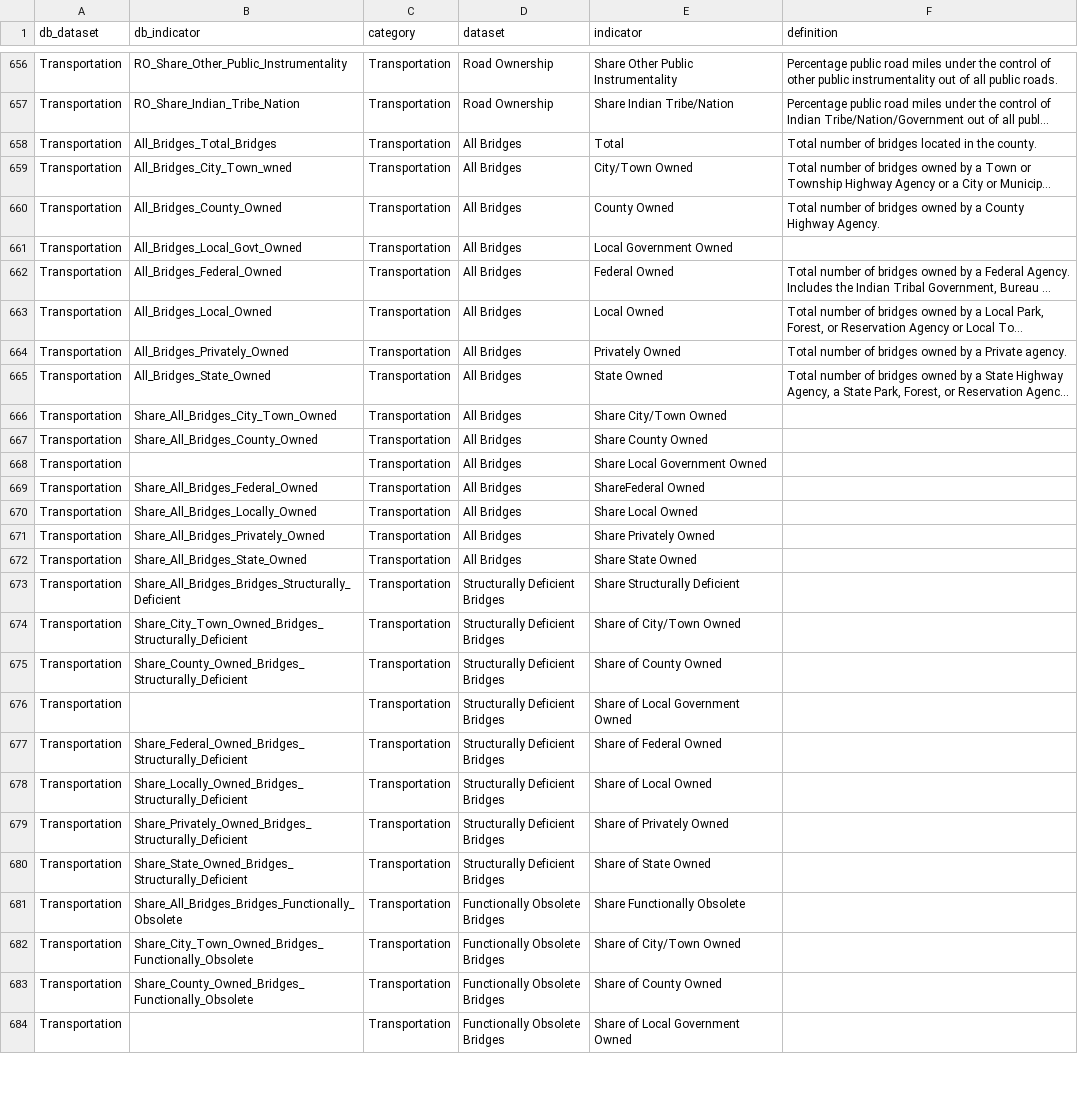
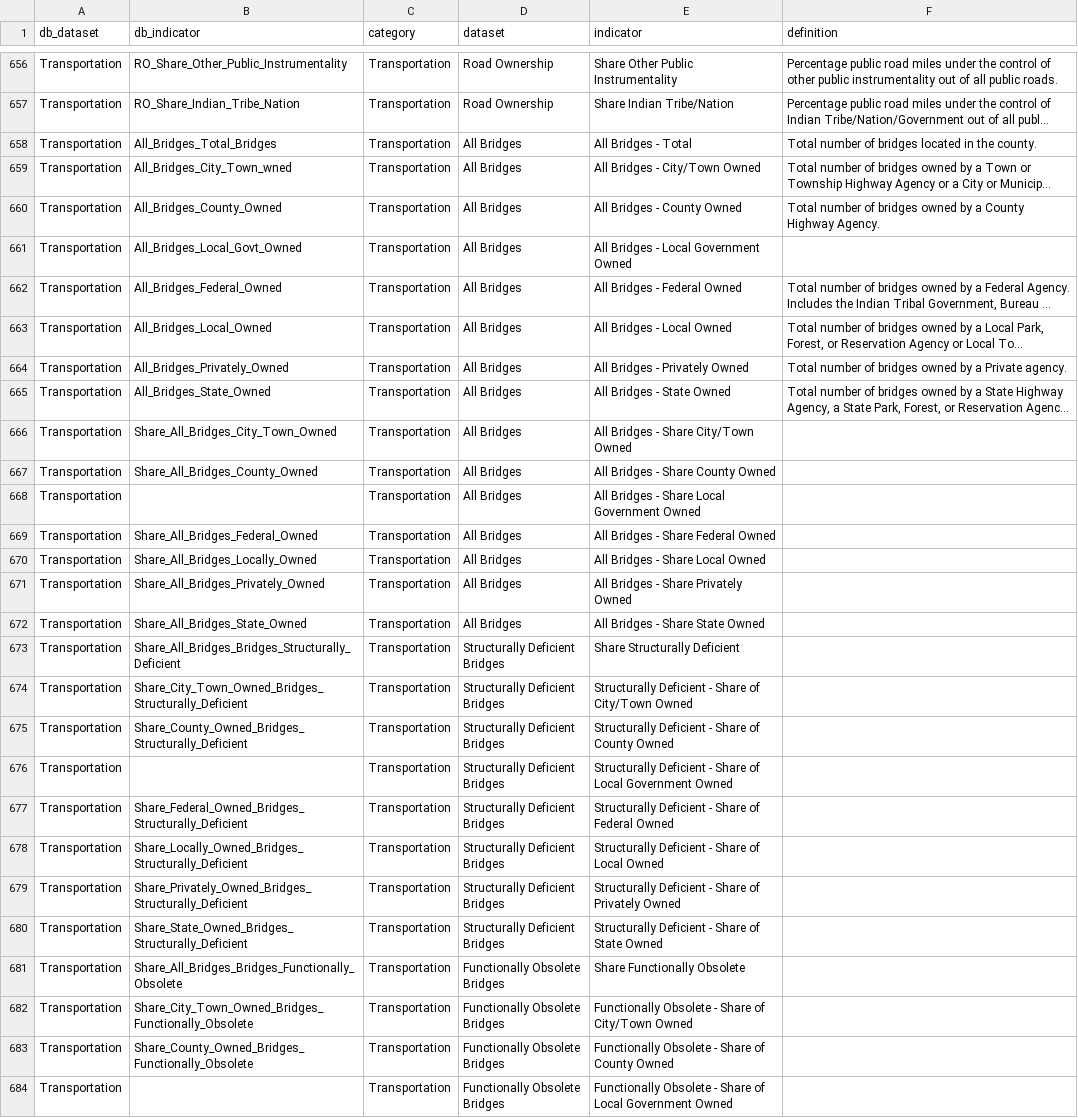
Before and after one commit to nikAleksandr/CIC, a TSV file: data/database_crosswalk.tsv, drawn as a sheet; only a part is shown, gaps mark what is left out; long unchanged cells end in …; the diff covers the shown part only; the diff names each change by its address in the sheet, - before the commit and + after, or states it on an @@ line.

Commit message:
moved notes to angular assets file.  began fixing bridges indicators.

```diff
--- a/data/database_crosswalk.tsv
+++ b/data/database_crosswalk.tsv
-E658 (indicator): Total
+E658 (indicator): All Bridges - Total
-E659 (indicator): City/Town Owned
+E659 (indicator): All Bridges - City/Town Owned
-E660 (indicator): County Owned
+E660 (indicator): All Bridges - County Owned
-E661 (indicator): Local Government Owned
+E661 (indicator): All Bridges - Local Government Owned
-E662 (indicator): Federal Owned
+E662 (indicator): All Bridges - Federal Owned
-E663 (indicator): Local Owned
+E663 (indicator): All Bridges - Local Owned
-E664 (indicator): Privately Owned
+E664 (indicator): All Bridges - Privately Owned
-E665 (indicator): State Owned
+E665 (indicator): All Bridges - State Owned
-E666 (indicator): Share City/Town Owned
+E666 (indicator): All Bridges - Share City/Town Owned
-E667 (indicator): Share County Owned
+E667 (indicator): All Bridges - Share County Owned
-E668 (indicator): Share Local Government Owned
+E668 (indicator): All Bridges - Share Local Government Owned
-E669 (indicator): ShareFederal Owned
+E669 (indicator): All Bridges - Share Federal Owned
-E670 (indicator): Share Local Owned
+E670 (indicator): All Bridges - Share Local Owned
-E671 (indicator): Share Privately Owned
+E671 (indicator): All Bridges - Share Privately Owned
-E672 (indicator): Share State Owned
+E672 (indicator): All Bridges - Share State Owned
-E674 (indicator): Share of City/Town Owned
+E674 (indicator): Structurally Deficient - Share of City/Town Owned
-E675 (indicator): Share of County Owned
+E675 (indicator): Structurally Deficient - Share of County Owned
-E676 (indicator): Share of Local Government Owned
+E676 (indicator): Structurally Deficient - Share of Local Government Owned
-E677 (indicator): Share of Federal Owned
+E677 (indicator): Structurally Deficient - Share of Federal Owned
-E678 (indicator): Share of Local Owned
+E678 (indicator): Structurally Deficient - Share of Local Owned
-E679 (indicator): Share of Privately Owned
+E679 (indicator): Structurally Deficient - Share of Privately Owned
-E680 (indicator): Share of State Owned
+E680 (indicator): Structurally Deficient - Share of State Owned
-E682 (indicator): Share of City/Town Owned
+E682 (indicator): Functionally Obsolete - Share of City/Town Owned
-E683 (indicator): Share of County Owned
+E683 (indicator): Functionally Obsolete - Share of County Owned
-E684 (indicator): Share of Local Government Owned
+E684 (indicator): Functionally Obsolete - Share of Local Government Owned
```
Also changed, not shown: 20 edited cells elsewhere in this file, 7 other files.
